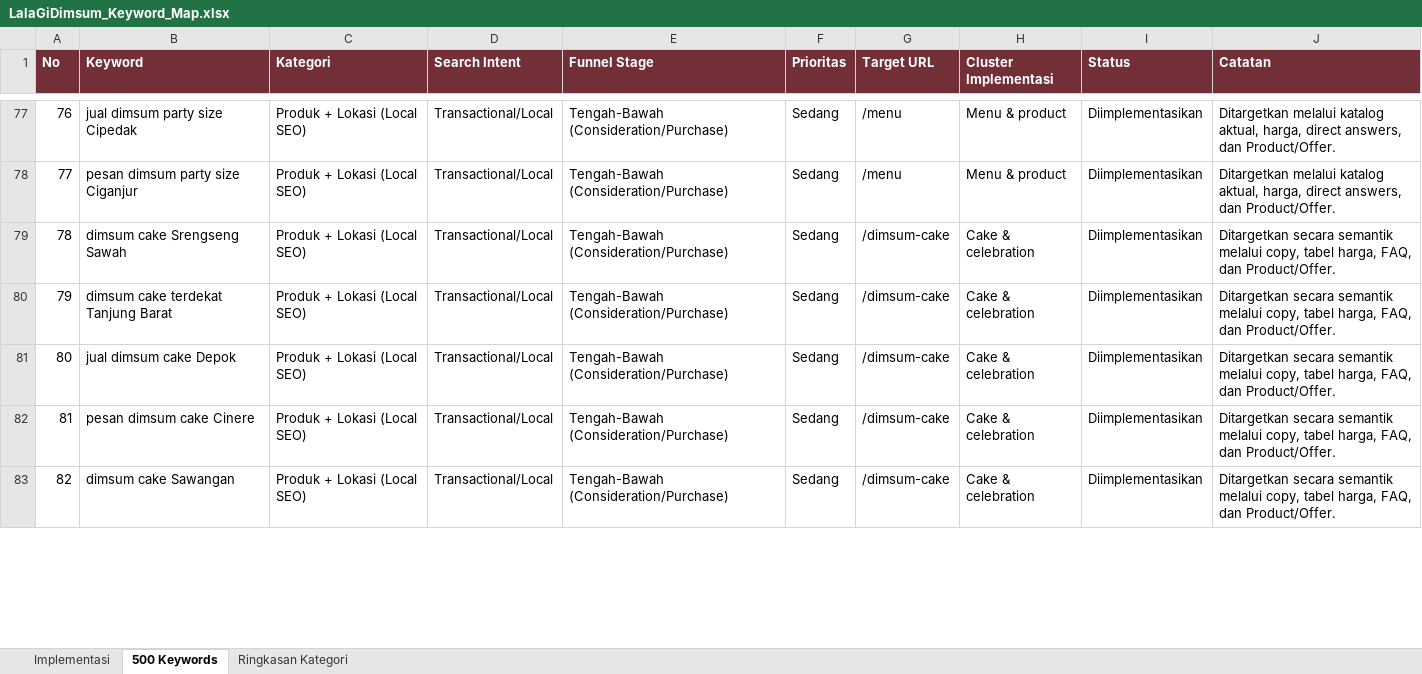
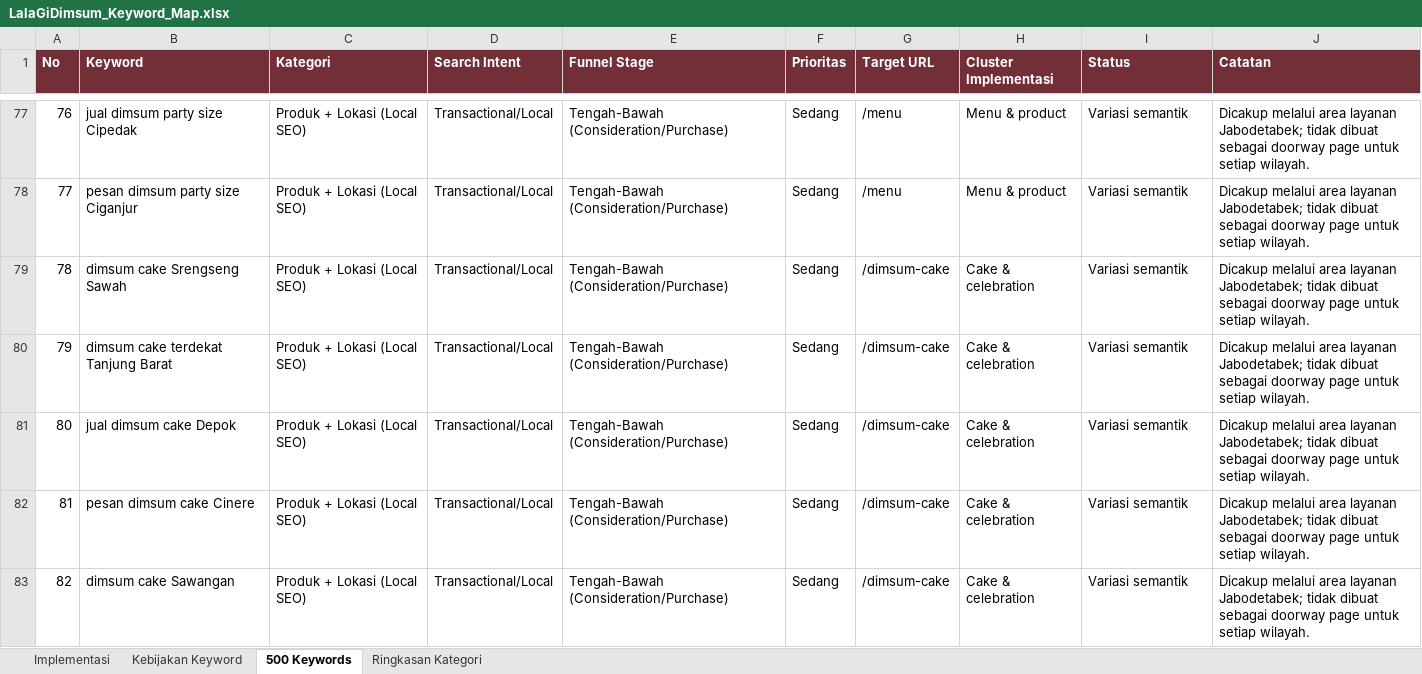
Before and after one commit to lalagidimsumcom-creator/lalagidimsumcombyhammadstudio, an Excel workbook: docs/LalaGiDimsum_Keyword_Map.xlsx, sheet 500 Keywords, drawn as a sheet; only a part is shown, gaps mark what is left out; values as stored, in another font and other column widths than the file's, no borders; the diff covers the shown part only; the diff names each change by its address in the sheet, - before the commit and + after, or states it on an @@ line.

Commit message:
feat(seo): add verified answer intent coverage
Add a dedicated FAQ page, local map and delivery coverage, internal links from intent pages, and a transparent disposition for all 500 researched keywords.

Co-authored-by: hmad28 <email1.hammad@gmail.com>

```diff
--- a/docs/LalaGiDimsum_Keyword_Map.xlsx (sheet 500 Keywords)
+++ b/docs/LalaGiDimsum_Keyword_Map.xlsx (sheet 500 Keywords)
+sheet tab: Kebijakan Keyword
-I77:I83 (Status): Diimplementasikan
+I77:I83 (Status): Variasi semantik
-J77:J78 (Catatan): Ditargetkan melalui katalog aktual, harga, direct answers, dan Product/Offer.
+J77:J78 (Catatan): Dicakup melalui area layanan Jabodetabek; tidak dibuat sebagai doorway page untuk setiap wilayah.
-J79:J83 (Catatan): Ditargetkan secara semantik melalui copy, tabel harga, FAQ, dan Product/Offer.
+J79:J83 (Catatan): Dicakup melalui area layanan Jabodetabek; tidak dibuat sebagai doorway page untuk setiap wilayah.
```
Also changed, not shown: 535 edited cells elsewhere in this sheet, sheet Implementasi, 8 other files.
